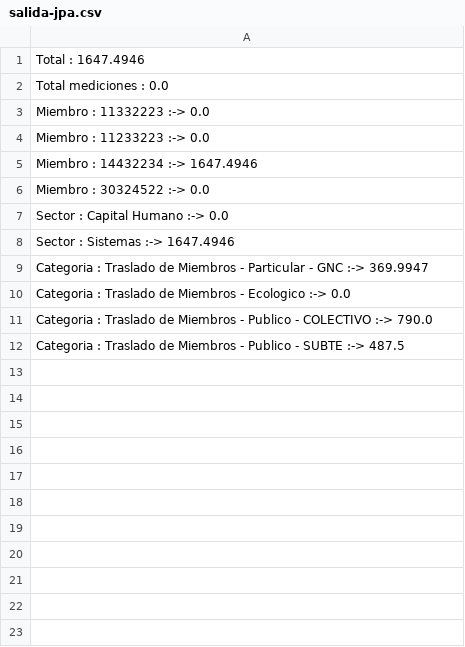
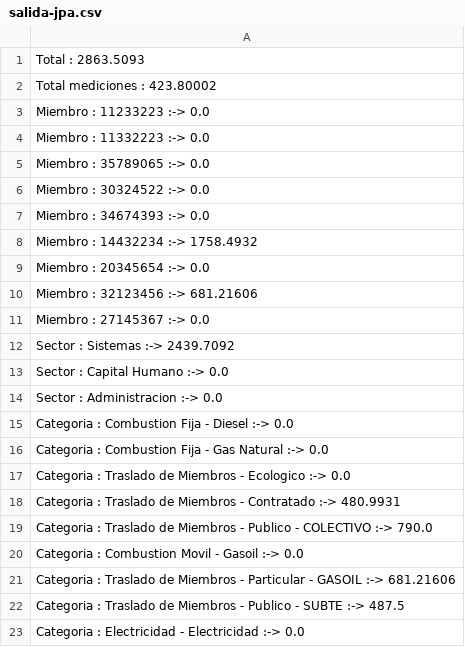
Before and after one commit to SebasCafiero/huella-carbono-sw, a CSV file: src/main/resources/salida-jpa.csv, drawn as a sheet.

Commit message:
Set de pruebas funcionando: - Revisar direcciones por defecto (está mal) - Que se use la api distancias - Una prueba tiene servicio contratado en vez de particular

```diff
--- a/src/main/resources/salida-jpa.csv
+++ b/src/main/resources/salida-jpa.csv
@@ -1,12 +1,23 @@
-Total : 1647.4946
-Total mediciones : 0.0
+Total : 2863.5093
+Total mediciones : 423.80002
+Miembro : 11233223 :-> 0.0
 Miembro : 11332223 :-> 0.0
-Miembro : 11233223 :-> 0.0
-Miembro : 14432234 :-> 1647.4946
+Miembro : 35789065 :-> 0.0
 Miembro : 30324522 :-> 0.0
+Miembro : 34674393 :-> 0.0
+Miembro : 14432234 :-> 1758.4932
+Miembro : 20345654 :-> 0.0
+Miembro : 32123456 :-> 681.21606
+Miembro : 27145367 :-> 0.0
+Sector : Sistemas :-> 2439.7092
 Sector : Capital Humano :-> 0.0
-Sector : Sistemas :-> 1647.4946
-Categoria : Traslado de Miembros - Particular - GNC :-> 369.9947
+Sector : Administracion :-> 0.0
+Categoria : Combustion Fija - Diesel :-> 0.0
+Categoria : Combustion Fija - Gas Natural :-> 0.0
 Categoria : Traslado de Miembros - Ecologico :-> 0.0
+Categoria : Traslado de Miembros - Contratado :-> 480.9931
 Categoria : Traslado de Miembros - Publico - COLECTIVO :-> 790.0
+Categoria : Combustion Movil - Gasoil :-> 0.0
+Categoria : Traslado de Miembros - Particular - GASOIL :-> 681.21606
 Categoria : Traslado de Miembros - Publico - SUBTE :-> 487.5
+Categoria : Electricidad - Electricidad :-> 0.0
```
Also changed, not shown: 5 other files.
